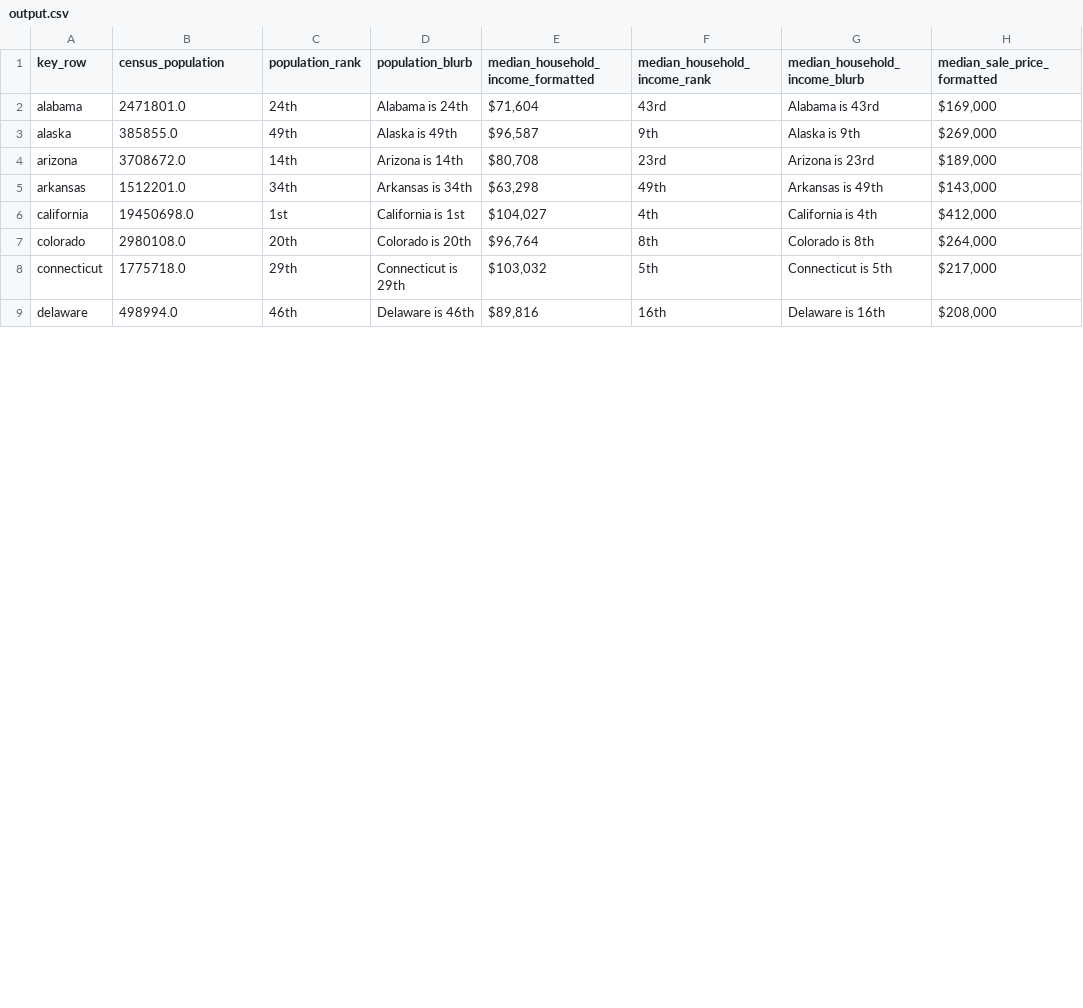
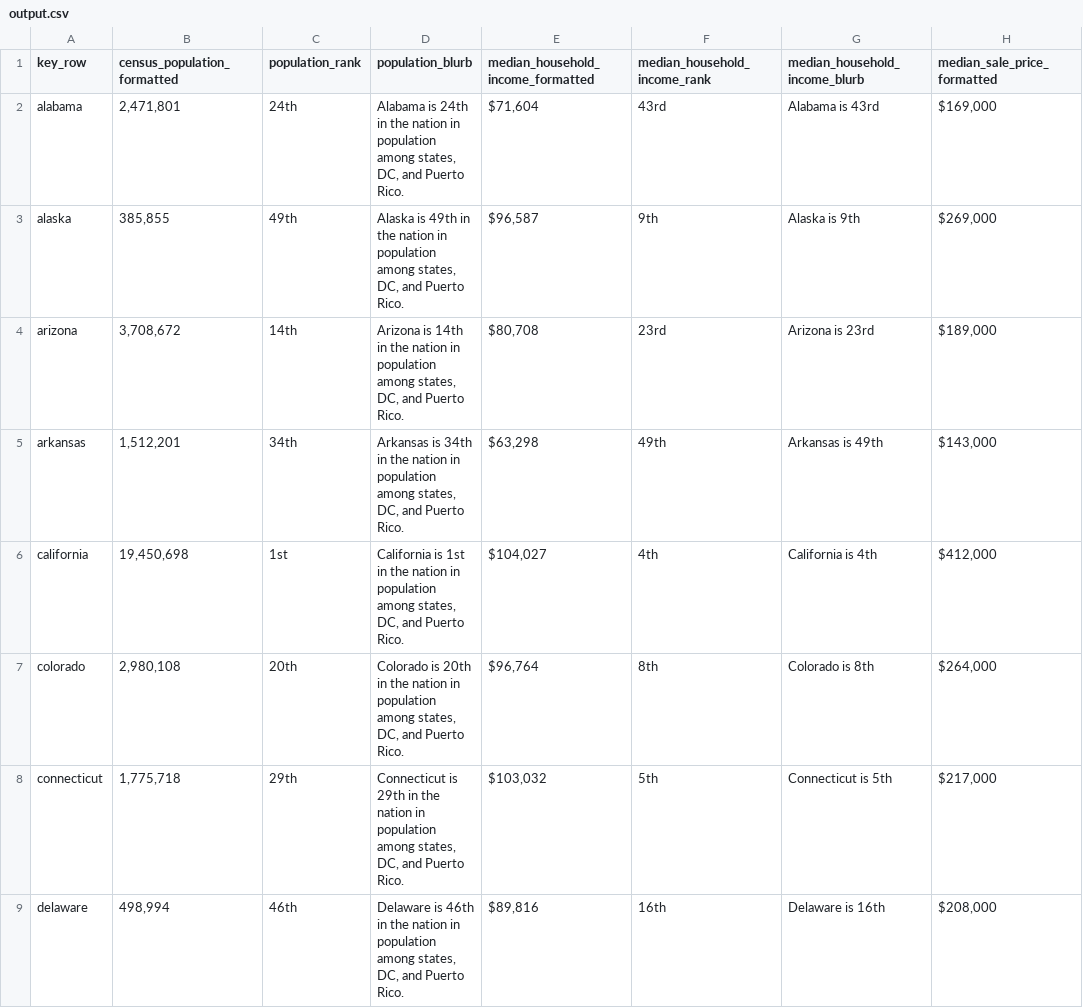
Before and after one commit to trents/devin, a CSV file: output.csv, drawn as a sheet; only a part is shown; the diff covers the shown part only; the diff names each change by its address in the sheet, - before the commit and + after, or states it on an @@ line.

```diff
--- a/output.csv
+++ b/output.csv
-B1: census_population
+B1: census_population_formatted
-B2 (census_population_formatted): 2471801.0
+B2 (census_population_formatted): 2,471,801
-D2 (population_blurb): …is 24th
+D2 (population_blurb): …is 24th in the nation in population among states, DC, and Puerto Rico.
-B3 (census_population_formatted): 385855.0
+B3 (census_population_formatted): 385,855
-D3 (population_blurb): …is 49th
+D3 (population_blurb): …is 49th in the nation in population among states, DC, and Puerto Rico.
-B4 (census_population_formatted): 3708672.0
+B4 (census_population_formatted): 3,708,672
-D4 (population_blurb): …is 14th
+D4 (population_blurb): …is 14th in the nation in population among states, DC, and Puerto Rico.
-B5 (census_population_formatted): 1512201.0
+B5 (census_population_formatted): 1,512,201
-D5 (population_blurb): …is 34th
+D5 (population_blurb): …is 34th in the nation in population among states, DC, and Puerto Rico.
-B6 (census_population_formatted): 19450698.0
+B6 (census_population_formatted): 19,450,698
-D6 (population_blurb): …is 1st
+D6 (population_blurb): …is 1st in the nation in population among states, DC, and Puerto Rico.
-B7 (census_population_formatted): 2980108.0
+B7 (census_population_formatted): 2,980,108
-D7 (population_blurb): …is 20th
+D7 (population_blurb): …is 20th in the nation in population among states, DC, and Puerto Rico.
-B8 (census_population_formatted): 1775718.0
+B8 (census_population_formatted): 1,775,718
-D8 (population_blurb): …is 29th
+D8 (population_blurb): …is 29th in the nation in population among states, DC, and Puerto Rico.
-B9 (census_population_formatted): 498994.0
+B9 (census_population_formatted): 498,994
-D9 (population_blurb): …is 46th
+D9 (population_blurb): …is 46th in the nation in population among states, DC, and Puerto Rico.
```
Also changed, not shown: 86 edited cells elsewhere in this file, 1 other file.
